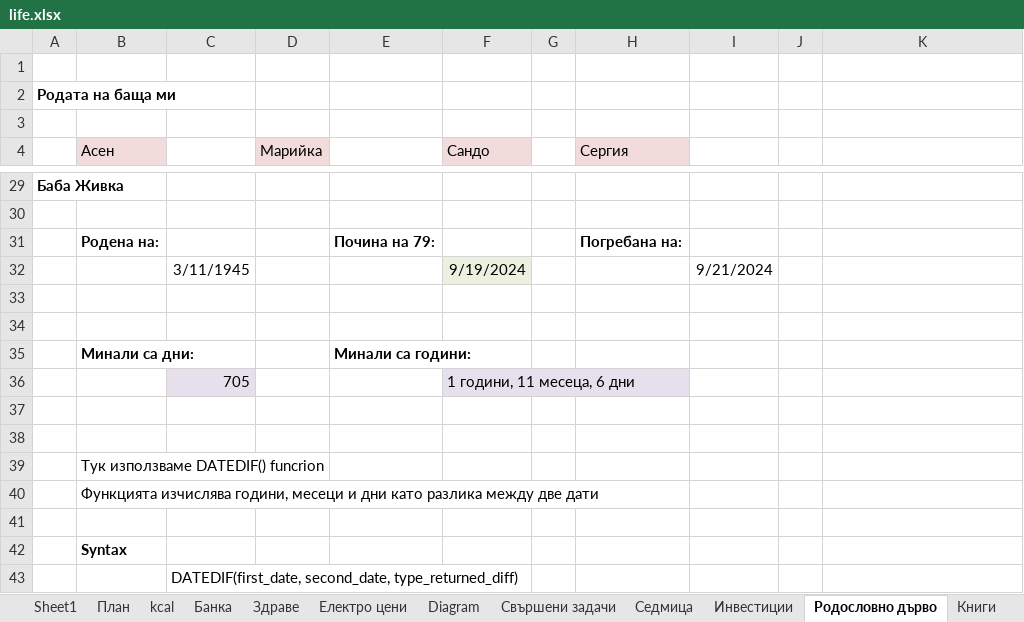
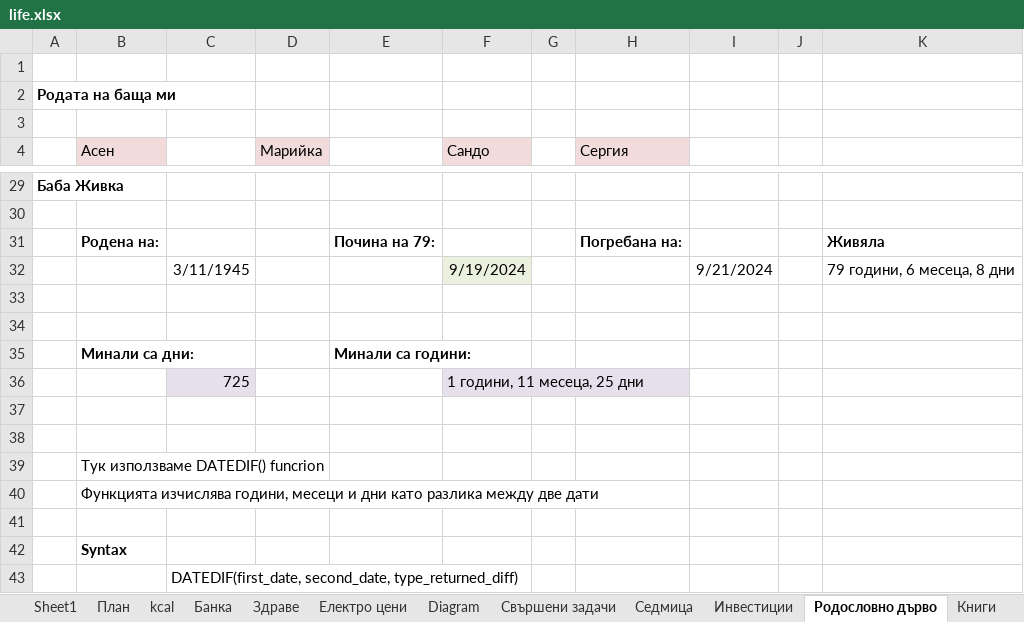
Before and after one commit to Vasil-S-Vasilev/git_test, an Excel workbook: life.xlsx, sheet Родословно дърво, drawn as a sheet; only a part is shown, gaps mark what is left out; values as stored, in another font and other column widths than the file's, no borders; charts and pictures not drawn; removed rows and columns are numbered as before the commit, all else as after; the diff names each change by its address in the sheet, - before the commit and + after, or states it on an @@ line.

```diff
--- a/life.xlsx (sheet Родословно дърво)
+++ b/life.xlsx (sheet Родословно дърво)
-K31: (empty)
+K31: Живяла
-K32: (empty)
+K32: 79 години, 6 месеца, 8 дни
-row 36:  |  | 705 |  |  | 1 години, 11 месеца, 6 дни
+row 36:  |  | 725 |  |  | 1 години, 11 месеца, 25 дни
```
Also changed, not shown: Python 28.02.25.xlsx.
